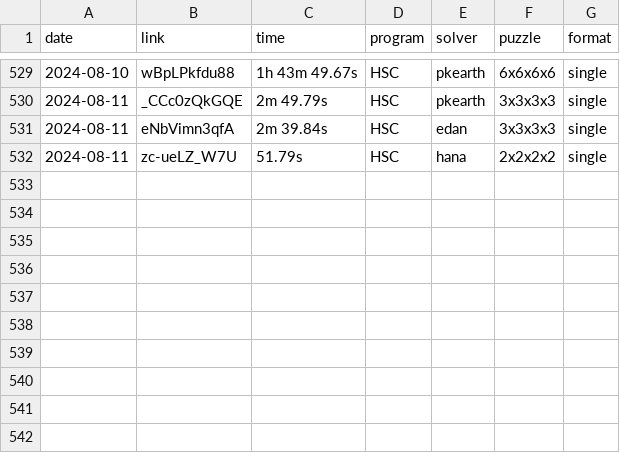
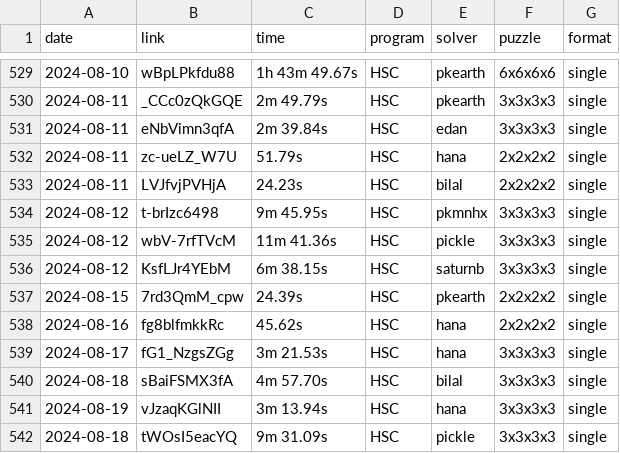
Before and after one commit to Hypercubers/hypercubing.xyz, a CSV file: leaderboards/solves.csv, drawn as a sheet; only a part is shown, gaps mark what is left out; the diff names each change by its address in the sheet, - before the commit and + after, or states it on an @@ line.

Commit message:
verify leederboard sumbissions

```diff
--- a/leaderboards/solves.csv
+++ b/leaderboards/solves.csv
+row 533: 2024-08-11 | LVJfvjPVHjA | 24.23s | HSC | bilal | 2x2x2x2 | single
+row 534: 2024-08-12 | t-brIzc6498 | 9m 45.95s | HSC | pkmnhx | 3x3x3x3 | single
+row 535: 2024-08-12 | wbV-7rfTVcM | 11m 41.36s | HSC | pickle | 3x3x3x3 | single
+row 536: 2024-08-12 | KsfLJr4YEbM | 6m 38.15s | HSC | saturnb | 3x3x3x3 | single
+row 537: 2024-08-15 | 7rd3QmM_cpw | 24.39s | HSC | pkearth | 2x2x2x2 | single
+row 538: 2024-08-16 | fg8blfmkkRc | 45.62s | HSC | hana | 2x2x2x2 | single
+row 539: 2024-08-17 | fG1_NzgsZGg | 3m 21.53s | HSC | hana | 3x3x3x3 | single
+row 540: 2024-08-18 | sBaiFSMX3fA | 4m 57.70s | HSC | bilal | 3x3x3x3 | single
+row 541: 2024-08-19 | vJzaqKGlNII | 3m 13.94s | HSC | hana | 3x3x3x3 | single
+row 542: 2024-08-18 | tWOsI5eacYQ | 9m 31.09s | HSC | pickle | 3x3x3x3 | single
```
